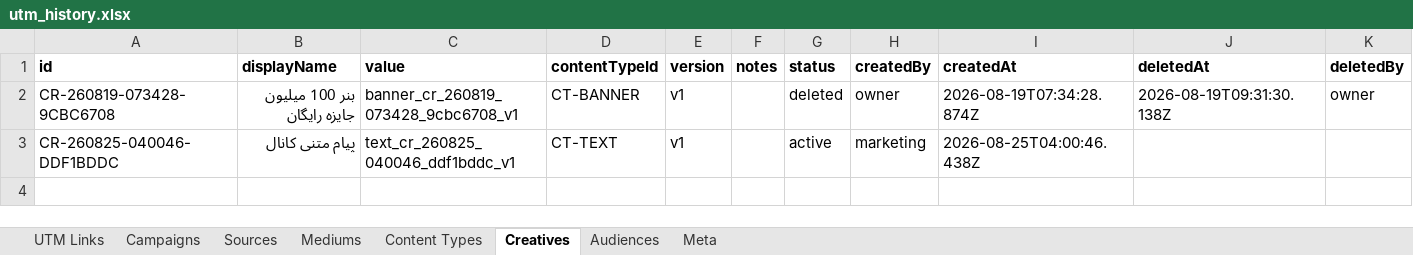
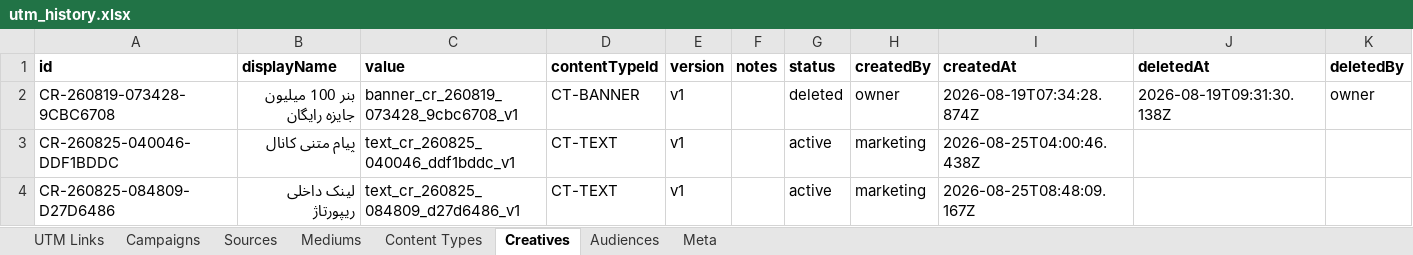
Before and after one commit to omidmoghiseh80-cell/robinsood-utm-manager1, an Excel workbook: exports/utm_history.xlsx, sheet Creatives, drawn as a sheet; values as stored, in another font and other column widths than the file's, no borders; the diff names each change by its address in the sheet, - before the commit and + after, or states it on an @@ line.

```diff
--- a/exports/utm_history.xlsx (sheet Creatives)
+++ b/exports/utm_history.xlsx (sheet Creatives)
+row 4: CR-260825-084809-D27D6486 | لینک داخلی ریپورتاژ | text_cr_260825_084809_d27d6486_v1 | CT-TEXT | v1 |  | active | marketing | 2026-08-25T08:48:09.167Z
```
Also changed, not shown: sheet Meta.
